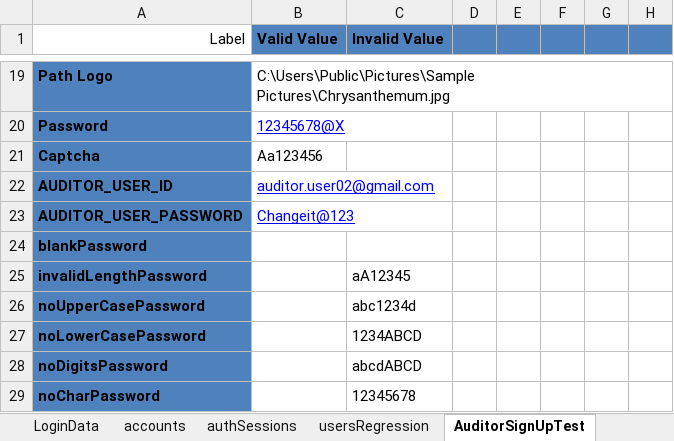
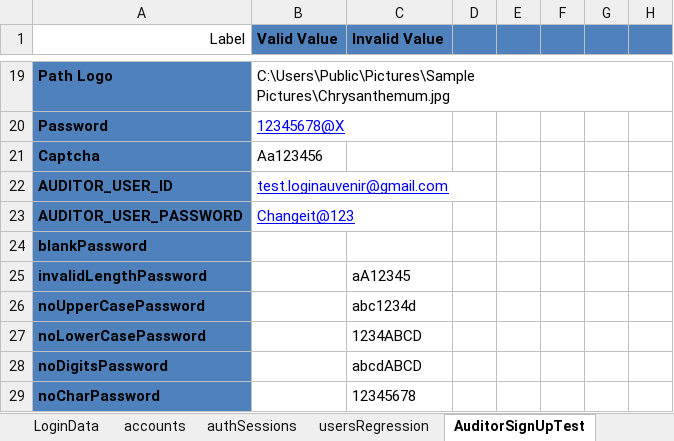
Before and after one commit to duongnguyendr/DataDriven, an Excel workbook: TestData.xlsx, sheet AuditorSignUpTest, drawn as a sheet; only a part is shown, gaps mark what is left out; values as stored, in another font and other column widths than the file's, no borders; the diff names each change by its address in the sheet, - before the commit and + after, or states it on an @@ line.

Commit message:
Vienpham edit TestData

```diff
--- a/TestData.xlsx (sheet AuditorSignUpTest)
+++ b/TestData.xlsx (sheet AuditorSignUpTest)
-B22 (Valid Value): auditor.user02@gmail.com
+B22 (Valid Value): test.loginauvenir@gmail.com
```
Also changed, not shown: sheet AuditorTodoListTest, sheet LoginData, sheet SmokeTest, other sheet tabs.
